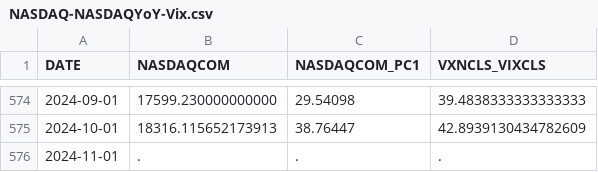
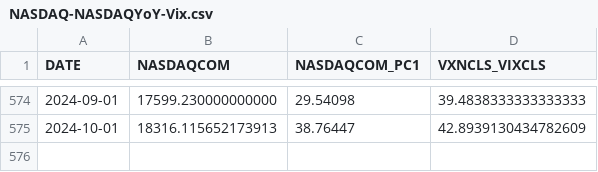
Before and after one commit to oowuyueco/pub, a CSV file: us/NASDAQ-NASDAQYoY-Vix.csv, drawn as a sheet; only a part is shown, gaps mark what is left out.

```diff
--- a/us/NASDAQ-NASDAQYoY-Vix.csv
+++ b/us/NASDAQ-NASDAQYoY-Vix.csv
@@ -575,2 +575 @@ DATE,NASDAQCOM,NASDAQCOM_PC1,VXNCLS_VIXCLS
 2024-10-01,18316.115652173913,38.76447,42.8939130434782609
-2024-11-01,.,.,.
```
Also changed, not shown: us/UnemploymentRate-Cpi.csv, 17 other files.
